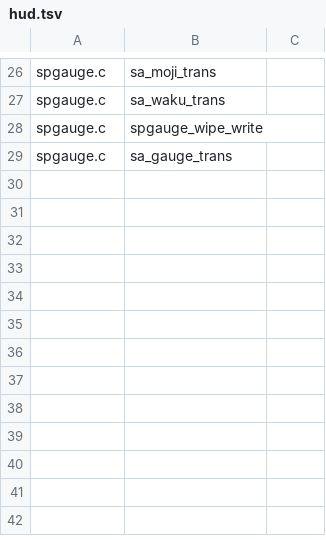
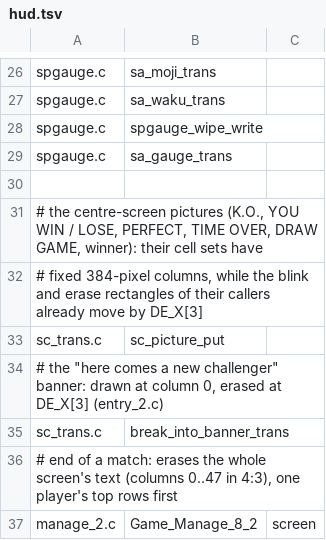
Before and after one commit to djanice1980/CPS3-widescreen, a TSV file: src/sfiii3/hud.tsv, drawn as a sheet; only a part is shown, gaps mark what is left out; the diff names each change by its address in the sheet, - before the commit and + after, or states it on an @@ line.

```diff
--- a/src/sfiii3/hud.tsv
+++ b/src/sfiii3/hud.tsv
+row 30: (empty)
+row 31: # the centre-screen pictures (K.O., YOU WIN / LOSE, PERFECT, TIME OVER, DRAW GAME, winner): their cell sets have
+row 32: # fixed 384-pixel columns, while the blink and erase rectangles of their callers already move by DE_X[3]
+row 33: sc_trans.c | sc_picture_put
+row 34: # the "here comes a new challenger" banner: drawn at column 0, erased at DE_X[3] (entry_2.c)
+row 35: sc_trans.c | break_into_banner_trans
+row 36: # end of a match: erases the whole screen's text (columns 0..47 in 4:3), one player's top rows first
+row 37: manage_2.c | Game_Manage_8_2 | screen
```
Also changed, not shown: 19 other files.
